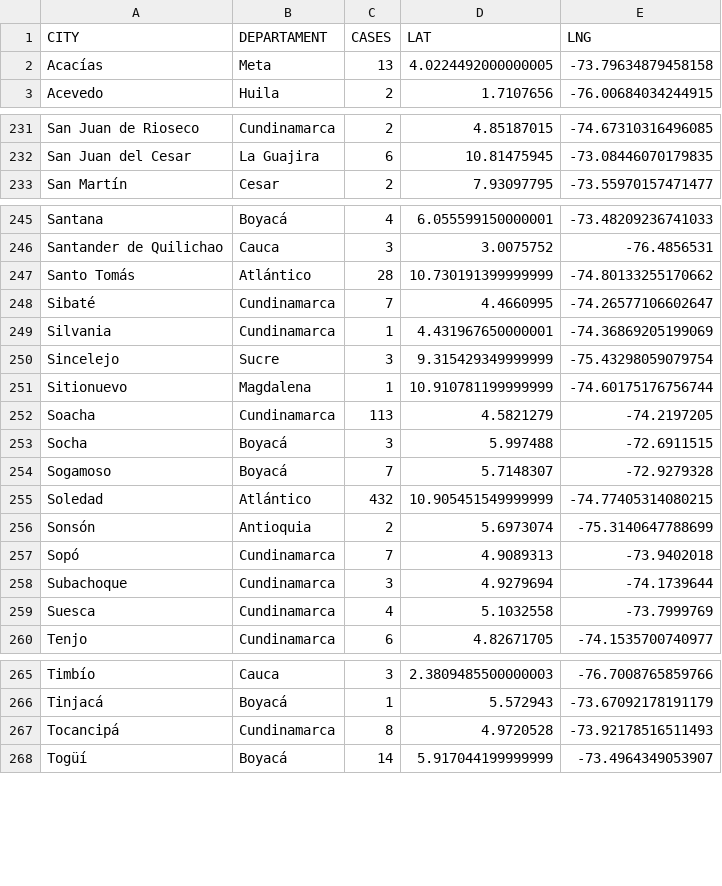
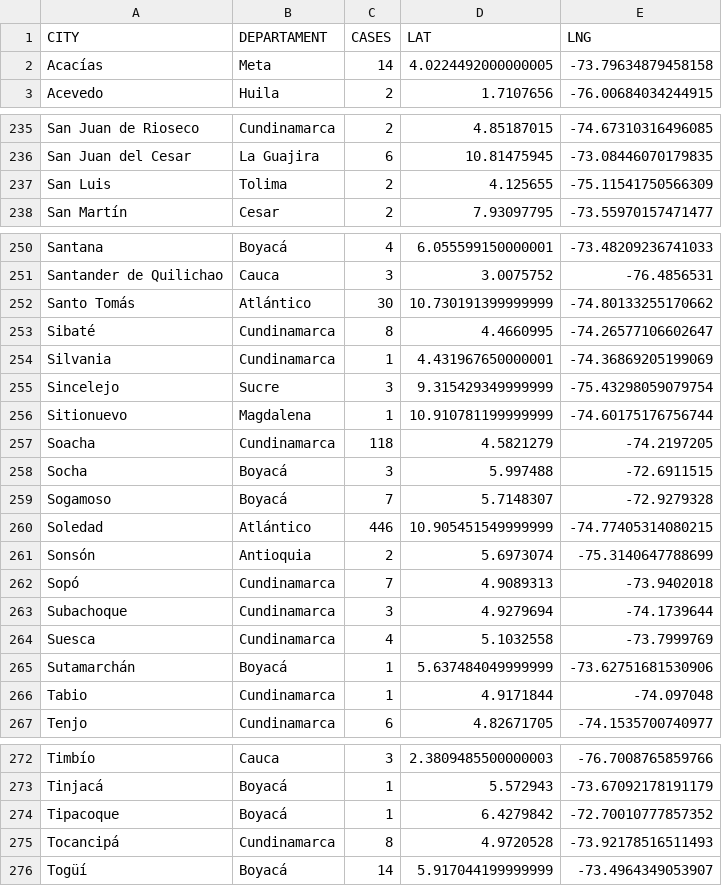
Before and after one commit to yammadev/col-covid-19, a CSV file: data/csv/statistics.csv, drawn as a sheet; only a part is shown, gaps mark what is left out; the diff covers the shown part only.

```diff
--- a/data/csv/statistics.csv
+++ b/data/csv/statistics.csv
@@ -1,3 +1,3 @@
 CITY,DEPARTAMENT,CASES,LAT,LNG
-Acacías,Meta,13,4.0224492000000005,-73.79634879458158
+Acacías,Meta,14,4.0224492000000005,-73.79634879458158
 Acevedo,Huila,2,1.7107656,-76.00684034244915
@@ -232,2 +236,3 @@ San Juan de Rioseco,Cundinamarca,2,4.85187015,-74.67310316496085
 San Juan del Cesar,La Guajira,6,10.81475945,-73.08446070179835
+San Luis,Tolima,2,4.125655,-75.11541750566309
 San Martín,Cesar,2,7.93097795,-73.55970157471477
@@ -246,4 +251,4 @@ Santana,Boyacá,4,6.055599150000001,-73.48209236741033
 Santander de Quilichao,Cauca,3,3.0075752,-76.4856531
-Santo Tomás,Atlántico,28,10.730191399999999,-74.80133255170662
-Sibaté,Cundinamarca,7,4.4660995,-74.26577106602647
+Santo Tomás,Atlántico,30,10.730191399999999,-74.80133255170662
+Sibaté,Cundinamarca,8,4.4660995,-74.26577106602647
 Silvania,Cundinamarca,1,4.431967650000001,-74.36869205199069
@@ -251,6 +256,6 @@ Sincelejo,Sucre,3,9.315429349999999,-75.43298059079754
 Sitionuevo,Magdalena,1,10.910781199999999,-74.60175176756744
-Soacha,Cundinamarca,113,4.5821279,-74.2197205
+Soacha,Cundinamarca,118,4.5821279,-74.2197205
 Socha,Boyacá,3,5.997488,-72.6911515
 Sogamoso,Boyacá,7,5.7148307,-72.9279328
-Soledad,Atlántico,432,10.905451549999999,-74.77405314080215
+Soledad,Atlántico,446,10.905451549999999,-74.77405314080215
 Sonsón,Antioquia,2,5.6973074,-75.3140647788699
@@ -259,2 +264,4 @@ Subachoque,Cundinamarca,3,4.9279694,-74.1739644
 Suesca,Cundinamarca,4,5.1032558,-73.7999769
+Sutamarchán,Boyacá,1,5.637484049999999,-73.62751681530906
+Tabio,Cundinamarca,1,4.9171844,-74.097048
 Tenjo,Cundinamarca,6,4.82671705,-74.1535700740977
@@ -266,2 +273,3 @@ Timbío,Cauca,3,2.3809485500000003,-76.7008765859766
 Tinjacá,Boyacá,1,5.572943,-73.67092178191179
+Tipacoque,Boyacá,1,6.4279842,-72.70010777857352
 Tocancipá,Cundinamarca,8,4.9720528,-73.92178516511493
```
Also changed, not shown: 4 added rows and 45 edited cells elsewhere in this file, data/csv/cases_per_origin.csv, data/csv/timeline.csv, 22 other files.
